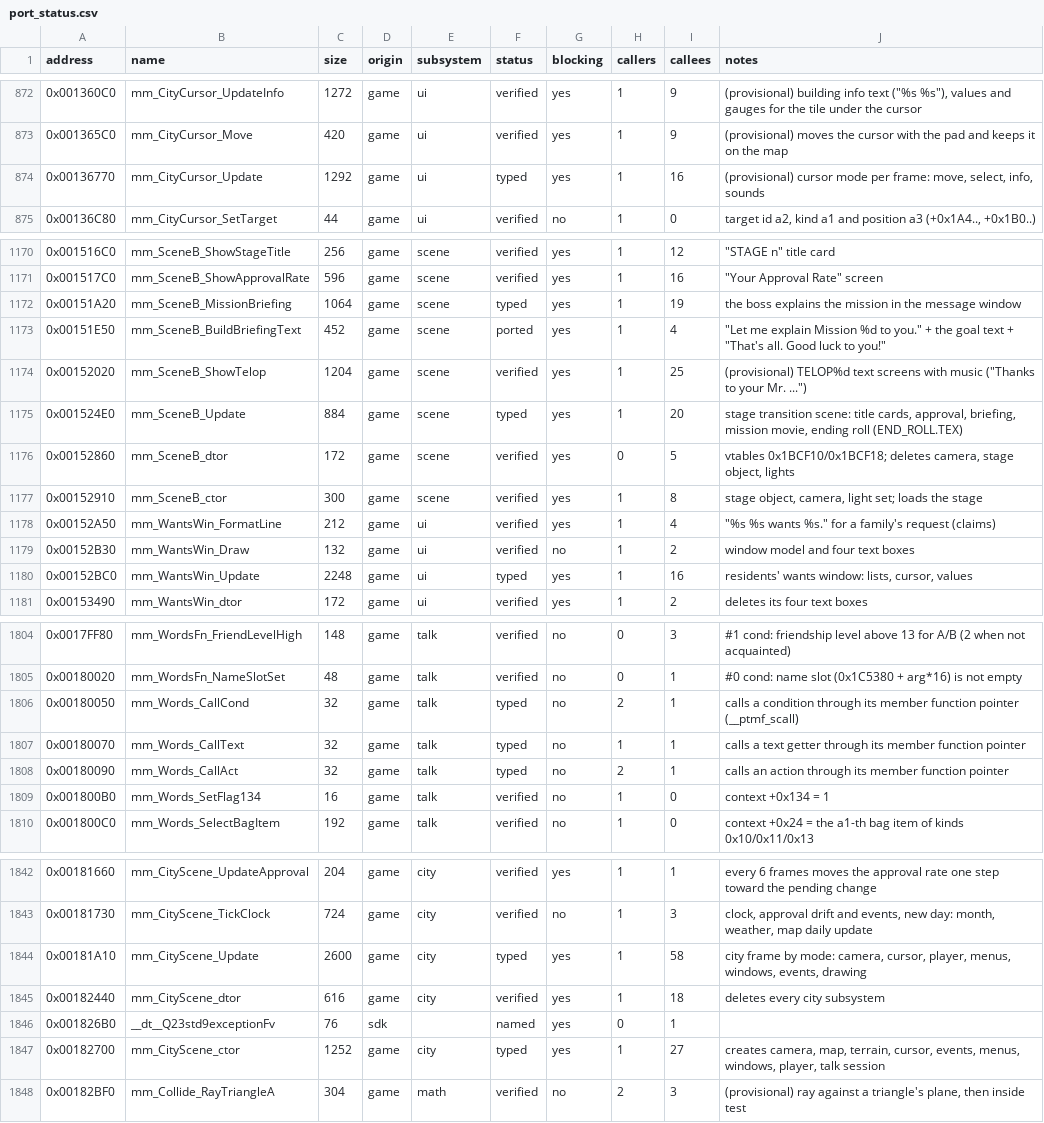
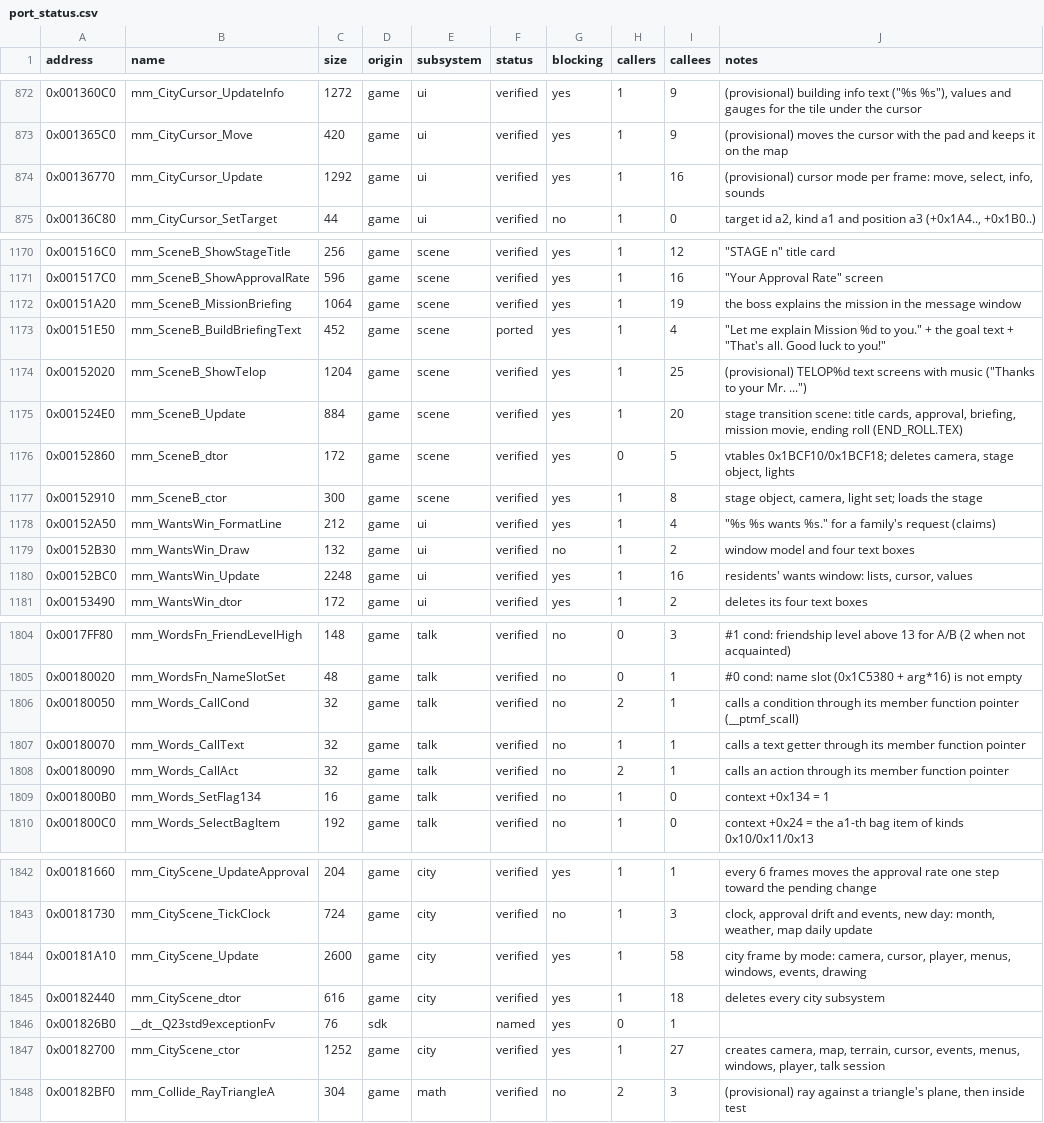
Before and after one commit to koaque/Metropolismania-PC, a CSV file: config/port_status.csv, drawn as a sheet; only a part is shown, gaps mark what is left out; the diff covers the shown part only.

Commit message:
Readable port: 17 more functions verified (title, town pages, city scene, player, script calls)
Batches 18 and 19 of the blocking-code port: Title_LoadMenu,
SceneB_MissionBriefing, Applicants_Draw, Words_CallCond, Words_CallText,
Words_CallAct, SceneB_Update, StatusPanel_Update, WantsWin_Update,
CityCursor_Update, CityCursor_ctor, SceneA_Load, CityScene_ctor,
CityScene_Update, TownPages_Update, CityScene_LoadGame and Player_Update.

Every function matches the generated code on the differential tests: 1,241
records for the two batches (natural ones from the capture runs plus made ones:
the town's pages through their states, every load step with the memory cards in
each status, the player's modes, jumps and falls), and the full run covers
1,419 functions with 11,222 records and none failing.

Words_CallAct and its two siblings dispatch through the script's pointer-to-member
tables (the callee finds the table address in v0). The difftest runner accepts
warm records (a record named warm<N>_... first advances the original by N calls,
for functions that work in steps over many frames) and has new debug switches
(MMPC_DIFFTEST_WATCH, MMPC_DIFFTEST_IGNORE, MMPC_PORT_DISABLE in the port run).
The pipeline's difftest timeout is now two hours (MMPC_DIFFTEST_TIMEOUT).

Status pages and README counts are regenerated: 1,419 of 1,481 game functions
verified.

```diff
--- a/config/port_status.csv
+++ b/config/port_status.csv
@@ -873,3 +873,3 @@ address,name,size,origin,subsystem,status,blocking,callers,callees,notes
 0x001365C0,mm_CityCursor_Move,420,game,ui,verified,yes,1,9,(provisional) moves the cursor with the pad and keeps it on the map
-0x00136770,mm_CityCursor_Update,1292,game,ui,typed,yes,1,16,"(provisional) cursor mode per frame: move, select, info, sounds"
+0x00136770,mm_CityCursor_Update,1292,game,ui,verified,yes,1,16,"(provisional) cursor mode per frame: move, select, info, sounds"
 0x00136C80,mm_CityCursor_SetTarget,44,game,ui,verified,no,1,0,"target id a2, kind a1 and position a3 (+0x1A4.., +0x1B0..)"
@@ -1171,6 +1171,6 @@ address,name,size,origin,subsystem,status,blocking,callers,callees,notes
 0x001517C0,mm_SceneB_ShowApprovalRate,596,game,scene,verified,yes,1,16,"""Your Approval Rate"" screen"
-0x00151A20,mm_SceneB_MissionBriefing,1064,game,scene,typed,yes,1,19,the boss explains the mission in the message window
+0x00151A20,mm_SceneB_MissionBriefing,1064,game,scene,verified,yes,1,19,the boss explains the mission in the message window
 0x00151E50,mm_SceneB_BuildBriefingText,452,game,scene,ported,yes,1,4,"""Let me explain Mission %d to you."" + the goal text + ""That's all. Good luck to you!"""
 0x00152020,mm_SceneB_ShowTelop,1204,game,scene,verified,yes,1,25,"(provisional) TELOP%d text screens with music (""Thanks to your Mr. ..."")"
-0x001524E0,mm_SceneB_Update,884,game,scene,typed,yes,1,20,"stage transition scene: title cards, approval, briefing, mission movie, ending roll (END_ROLL.TEX)"
+0x001524E0,mm_SceneB_Update,884,game,scene,verified,yes,1,20,"stage transition scene: title cards, approval, briefing, mission movie, ending roll (END_ROLL.TEX)"
 0x00152860,mm_SceneB_dtor,172,game,scene,verified,yes,0,5,"vtables 0x1BCF10/0x1BCF18; deletes camera, stage object, lights"
@@ -1179,3 +1179,3 @@ address,name,size,origin,subsystem,status,blocking,callers,callees,notes
 0x00152B30,mm_WantsWin_Draw,132,game,ui,verified,no,1,2,window model and four text boxes
-0x00152BC0,mm_WantsWin_Update,2248,game,ui,typed,yes,1,16,"residents' wants window: lists, cursor, values"
+0x00152BC0,mm_WantsWin_Update,2248,game,ui,verified,yes,1,16,"residents' wants window: lists, cursor, values"
 0x00153490,mm_WantsWin_dtor,172,game,ui,verified,yes,1,2,deletes its four text boxes
@@ -1805,5 +1805,5 @@ address,name,size,origin,subsystem,status,blocking,callers,callees,notes
 0x00180020,mm_WordsFn_NameSlotSet,48,game,talk,verified,no,0,1,#0 cond: name slot (0x1C5380 + arg*16) is not empty
-0x00180050,mm_Words_CallCond,32,game,talk,typed,no,2,1,calls a condition through its member function pointer (__ptmf_scall)
-0x00180070,mm_Words_CallText,32,game,talk,typed,no,1,1,calls a text getter through its member function pointer
-0x00180090,mm_Words_CallAct,32,game,talk,typed,no,2,1,calls an action through its member function pointer
+0x00180050,mm_Words_CallCond,32,game,talk,verified,no,2,1,calls a condition through its member function pointer (__ptmf_scall)
+0x00180070,mm_Words_CallText,32,game,talk,verified,no,1,1,calls a text getter through its member function pointer
+0x00180090,mm_Words_CallAct,32,game,talk,verified,no,2,1,calls an action through its member function pointer
 0x001800B0,mm_Words_SetFlag134,16,game,talk,verified,no,1,0,context +0x134 = 1
@@ -1843,6 +1843,6 @@ address,name,size,origin,subsystem,status,blocking,callers,callees,notes
 0x00181730,mm_CityScene_TickClock,724,game,city,verified,no,1,3,"clock, approval drift and events, new day: month, weather, map daily update"
-0x00181A10,mm_CityScene_Update,2600,game,city,typed,yes,1,58,"city frame by mode: camera, cursor, player, menus, windows, events, drawing"
+0x00181A10,mm_CityScene_Update,2600,game,city,verified,yes,1,58,"city frame by mode: camera, cursor, player, menus, windows, events, drawing"
 0x00182440,mm_CityScene_dtor,616,game,city,verified,yes,1,18,deletes every city subsystem
 0x001826B0,__dt__Q23std9exceptionFv,76,sdk,,named,yes,0,1,
-0x00182700,mm_CityScene_ctor,1252,game,city,typed,yes,1,27,"creates camera, map, terrain, cursor, events, menus, windows, player, talk session"
+0x00182700,mm_CityScene_ctor,1252,game,city,verified,yes,1,27,"creates camera, map, terrain, cursor, events, menus, windows, player, talk session"
 0x00182BF0,mm_Collide_RayTriangleA,304,game,math,verified,no,2,3,"(provisional) ray against a triangle's plane, then inside test"
```
Also changed, not shown: 8 edited cells elsewhere in this file, 18 other files.
